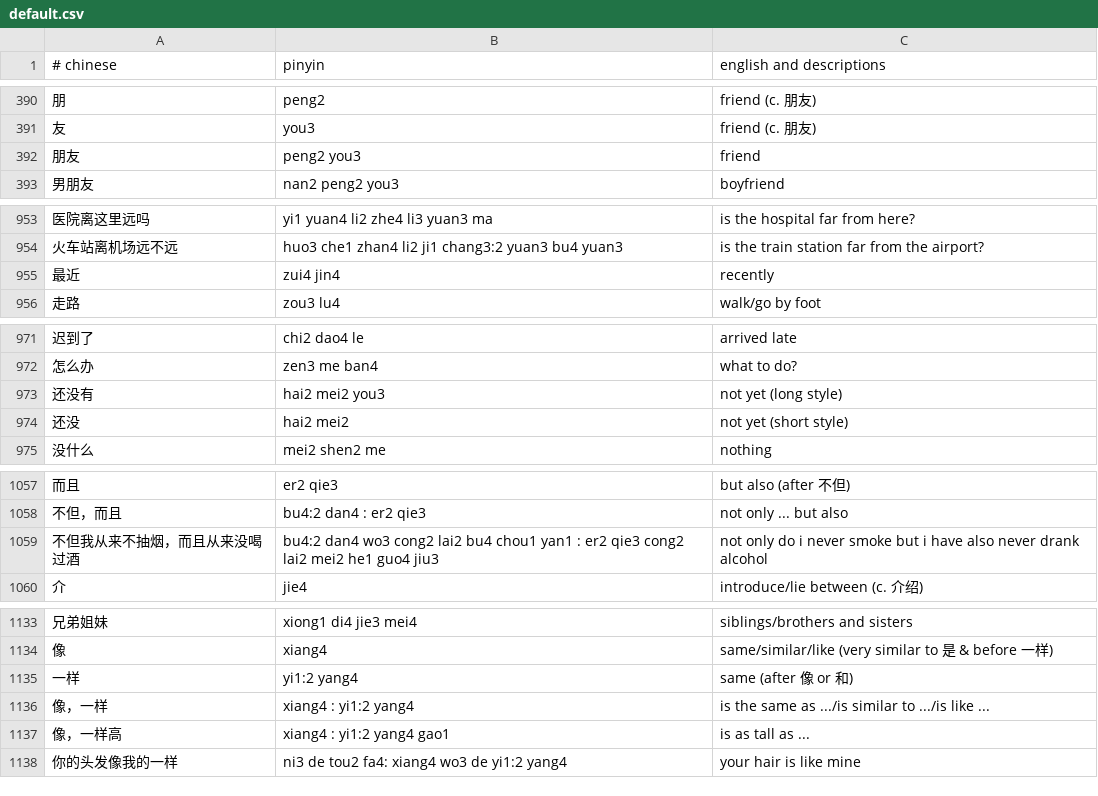
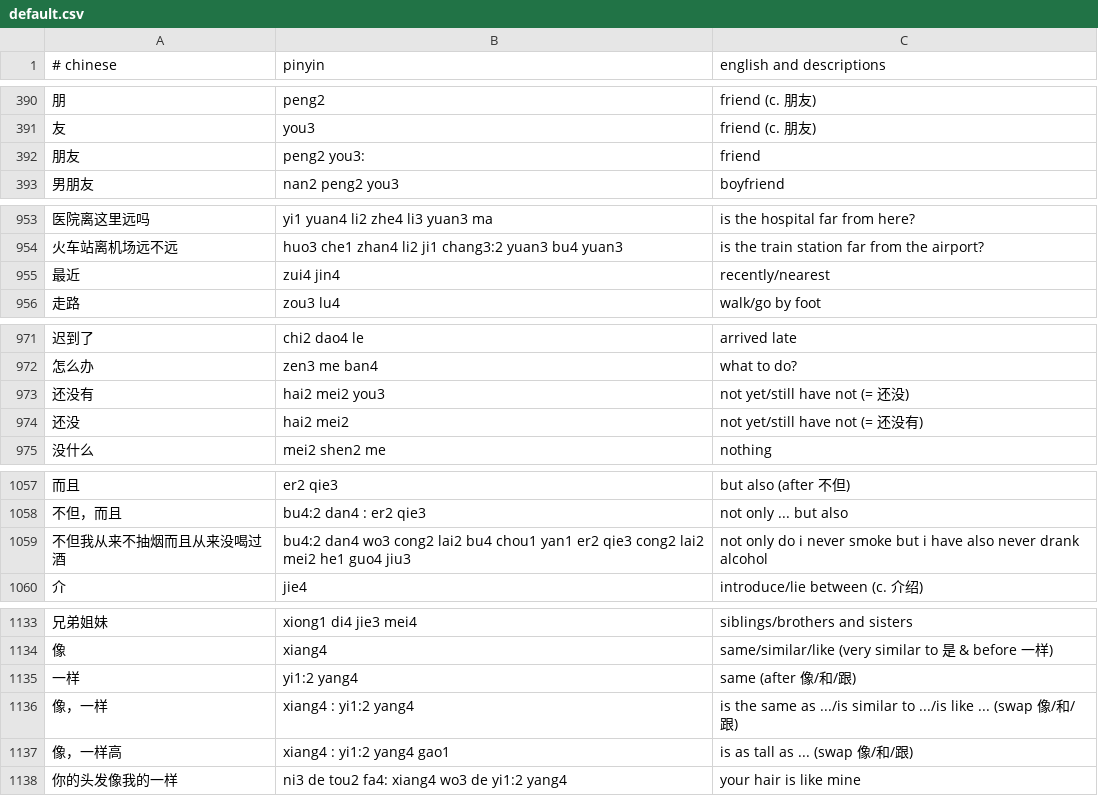
Before and after one commit to nickrusso42518/zhong, a CSV file: inputs/default.csv, drawn as a sheet; only a part is shown, gaps mark what is left out; the diff covers the shown part only.

```diff
--- a/inputs/default.csv
+++ b/inputs/default.csv
@@ -391,3 +391,3 @@
 友,you3,friend (c. 朋友)
-朋友,peng2 you3,friend
+朋友,peng2 you3:,friend
 男朋友,nan2 peng2 you3,boyfriend
@@ -954,3 +954,3 @@
 火车站离机场远不远,huo3 che1 zhan4 li2 ji1 chang3:2 yuan3 bu4 yuan3,is the train station far from the airport?
-最近,zui4 jin4,recently
+最近,zui4 jin4,recently/nearest
 走路,zou3 lu4,walk/go by foot
@@ -972,4 +972,4 @@
 怎么办,zen3 me ban4,what to do?
-还没有,hai2 mei2 you3,not yet (long style)
-还没,hai2 mei2,not yet (short style)
+还没有,hai2 mei2 you3,not yet/still have not (= 还没)
+还没,hai2 mei2,not yet/still have not (= 还没有)
 没什么,mei2 shen2 me,nothing
@@ -1058,3 +1058,3 @@
 不但，而且,bu4:2 dan4 : er2 qie3,not only ... but also
-不但我从来不抽烟，而且从来没喝过酒,bu4:2 dan4 wo3 cong2 lai2 bu4 chou1 yan1 : er2 qie3 cong2 lai2 mei2 he1 guo4 jiu3,not only do i never smoke but i have also never drank alcohol
+不但我从来不抽烟而且从来没喝过酒,bu4:2 dan4 wo3 cong2 lai2 bu4 chou1 yan1 er2 qie3 cong2 lai2 mei2 he1 guo4 jiu3,not only do i never smoke but i have also never drank alcohol
 介,jie4,introduce/lie between (c. 介绍)
@@ -1134,5 +1134,5 @@
 像,xiang4,same/similar/like (very similar to 是 & before 一样)
-一样,yi1:2 yang4,same (after 像 or 和)
-像，一样,xiang4 : yi1:2 yang4,is the same as .../is similar to .../is like ...
-像，一样高,xiang4 : yi1:2 yang4 gao1,is as tall as ...
+一样,yi1:2 yang4,same (after 像/和/跟)
+像，一样,xiang4 : yi1:2 yang4,is the same as .../is similar to .../is like ... (swap 像/和/跟)
+像，一样高,xiang4 : yi1:2 yang4 gao1,is as tall as ... (swap 像/和/跟)
 你的头发像我的一样,ni3 de tou2 fa4: xiang4 wo3 de yi1:2 yang4,your hair is like mine
```
Also changed, not shown: 26 added rows and 2 edited cells elsewhere in this file.
